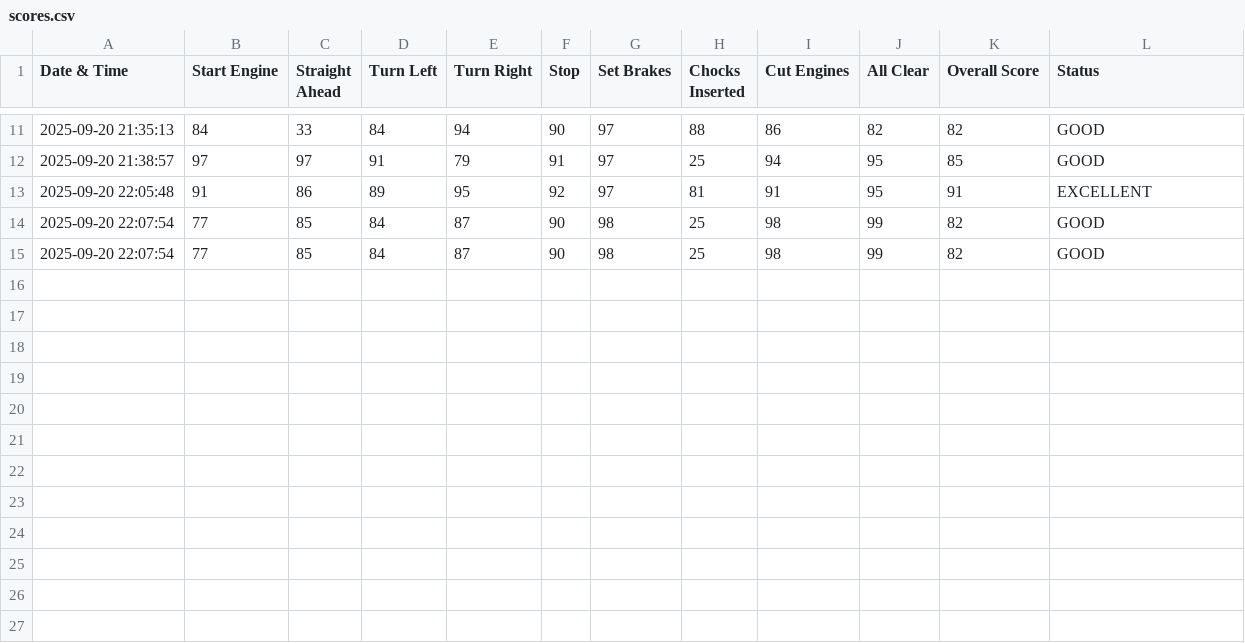
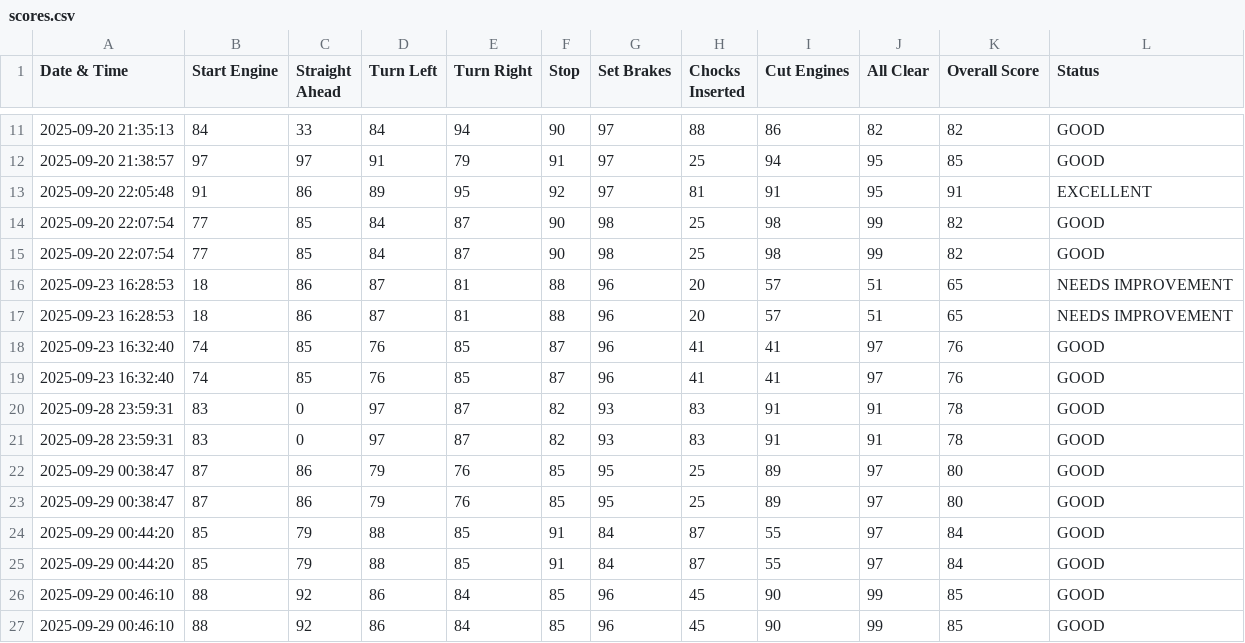
Before and after one commit to franciskendrick/AeroVision, a CSV file: Ground Aircraft Marshalling Simulator/scores.csv, drawn as a sheet; only a part is shown, gaps mark what is left out; the diff names each change by its address in the sheet, - before the commit and + after, or states it on an @@ line.

```diff
--- a/Ground Aircraft Marshalling Simulator/scores.csv
+++ b/Ground Aircraft Marshalling Simulator/scores.csv
+row 16: 2025-09-23 16:28:53 | 18 | 86 | 87 | 81 | 88 | 96 | 20 | 57 | 51 | 65 | NEEDS IMPROVEMENT
+row 17: 2025-09-23 16:28:53 | 18 | 86 | 87 | 81 | 88 | 96 | 20 | 57 | 51 | 65 | NEEDS IMPROVEMENT
+row 18: 2025-09-23 16:32:40 | 74 | 85 | 76 | 85 | 87 | 96 | 41 | 41 | 97 | 76 | GOOD
+row 19: 2025-09-23 16:32:40 | 74 | 85 | 76 | 85 | 87 | 96 | 41 | 41 | 97 | 76 | GOOD
+row 20: 2025-09-28 23:59:31 | 83 | 0 | 97 | 87 | 82 | 93 | 83 | 91 | 91 | 78 | GOOD
+row 21: 2025-09-28 23:59:31 | 83 | 0 | 97 | 87 | 82 | 93 | 83 | 91 | 91 | 78 | GOOD
+row 22: 2025-09-29 00:38:47 | 87 | 86 | 79 | 76 | 85 | 95 | 25 | 89 | 97 | 80 | GOOD
+row 23: 2025-09-29 00:38:47 | 87 | 86 | 79 | 76 | 85 | 95 | 25 | 89 | 97 | 80 | GOOD
+row 24: 2025-09-29 00:44:20 | 85 | 79 | 88 | 85 | 91 | 84 | 87 | 55 | 97 | 84 | GOOD
+row 25: 2025-09-29 00:44:20 | 85 | 79 | 88 | 85 | 91 | 84 | 87 | 55 | 97 | 84 | GOOD
+row 26: 2025-09-29 00:46:10 | 88 | 92 | 86 | 84 | 85 | 96 | 45 | 90 | 99 | 85 | GOOD
+row 27: 2025-09-29 00:46:10 | 88 | 92 | 86 | 84 | 85 | 96 | 45 | 90 | 99 | 85 | GOOD
```
Also changed, not shown: 1 other file.
